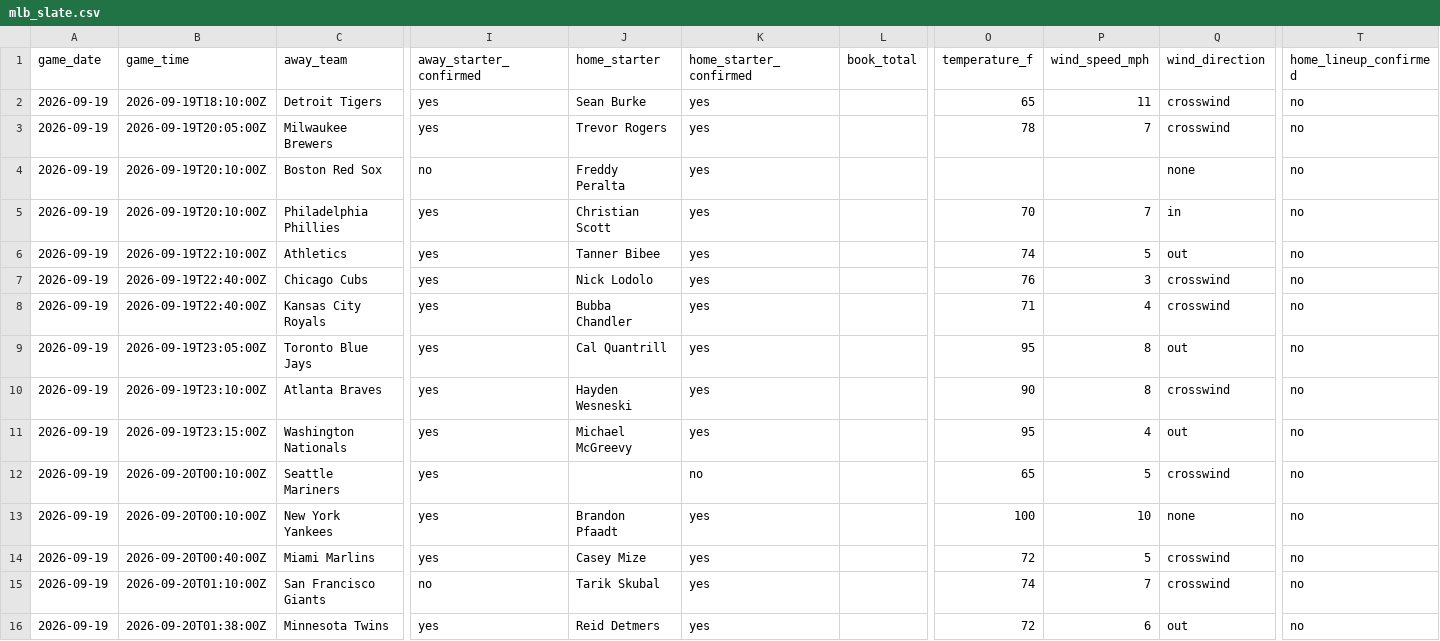
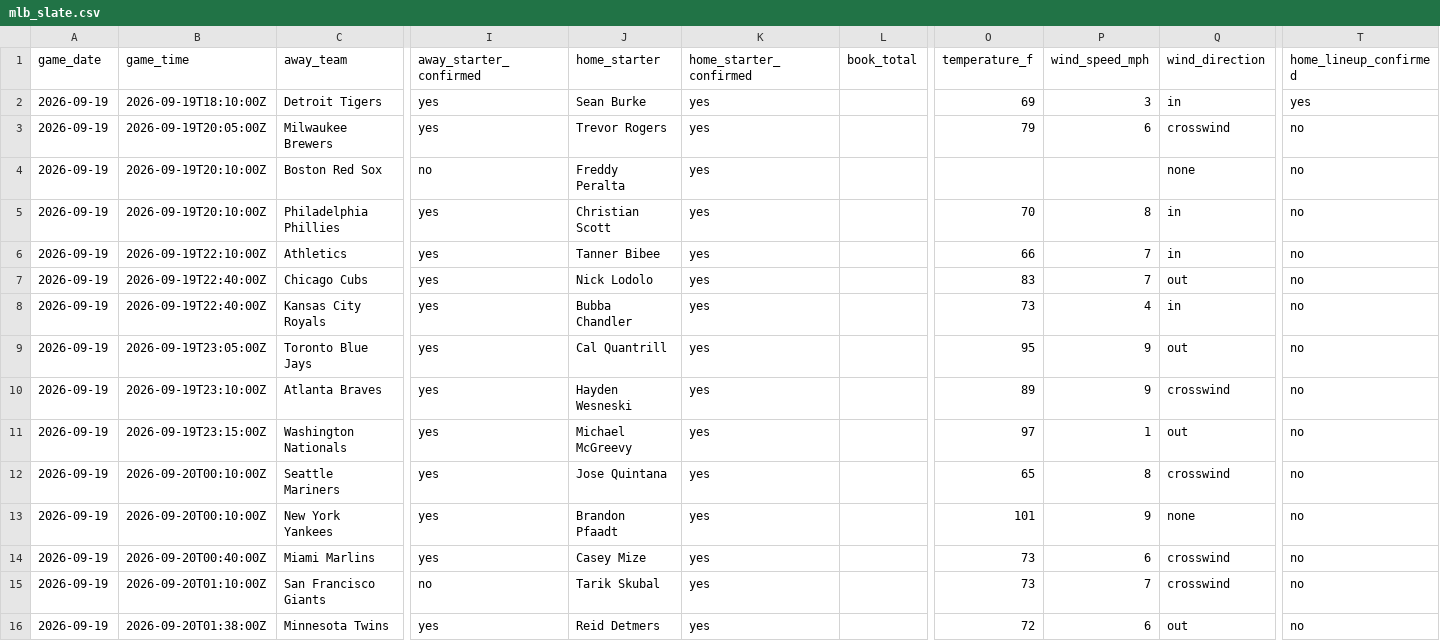
Before and after one commit to ceddto100/Kelly-s-Criterion-calculator, a CSV file: frontend/public/stats/mlb/mlb_slate.csv, drawn as a sheet; only a part is shown, gaps mark what is left out; the diff names each change by its address in the sheet, - before the commit and + after, or states it on an @@ line.

```diff
--- a/frontend/public/stats/mlb/mlb_slate.csv
+++ b/frontend/public/stats/mlb/mlb_slate.csv
-O2 (temperature_f): 65
+O2 (temperature_f): 69
-P2 (wind_speed_mph): 11
+P2 (wind_speed_mph): 3
-Q2 (wind_direction): crosswind
+Q2 (wind_direction): in
-T2 (home_lineup_confirmed): no
+T2 (home_lineup_confirmed): yes
-O3 (temperature_f): 78
+O3 (temperature_f): 79
-P3 (wind_speed_mph): 7
+P3 (wind_speed_mph): 6
-P5 (wind_speed_mph): 7
+P5 (wind_speed_mph): 8
-O6 (temperature_f): 74
+O6 (temperature_f): 66
-P6 (wind_speed_mph): 5
+P6 (wind_speed_mph): 7
-Q6 (wind_direction): out
+Q6 (wind_direction): in
-O7 (temperature_f): 76
+O7 (temperature_f): 83
-P7 (wind_speed_mph): 3
+P7 (wind_speed_mph): 7
-Q7 (wind_direction): crosswind
+Q7 (wind_direction): out
-O8 (temperature_f): 71
+O8 (temperature_f): 73
-Q8 (wind_direction): crosswind
+Q8 (wind_direction): in
-P9:P10 (wind_speed_mph): 8
+P9:P10 (wind_speed_mph): 9
-O10 (temperature_f): 90
+O10 (temperature_f): 89
-O11 (temperature_f): 95
+O11 (temperature_f): 97
-P11 (wind_speed_mph): 4
+P11 (wind_speed_mph): 1
-J12 (home_starter): (empty)
+J12 (home_starter): Jose Quintana
-K12 (home_starter_confirmed): no
+K12 (home_starter_confirmed): yes
-P12 (wind_speed_mph): 5
+P12 (wind_speed_mph): 8
-O13 (temperature_f): 100
+O13 (temperature_f): 101
-P13 (wind_speed_mph): 10
+P13 (wind_speed_mph): 9
-O14 (temperature_f): 72
+O14 (temperature_f): 73
-P14 (wind_speed_mph): 5
+P14 (wind_speed_mph): 6
-O15 (temperature_f): 74
+O15 (temperature_f): 73
```
Also changed, not shown: frontend/public/stats/mlb/mlb_bullpen.csv, frontend/public/stats/mlb/mlb_starters.csv, 3 other files.
